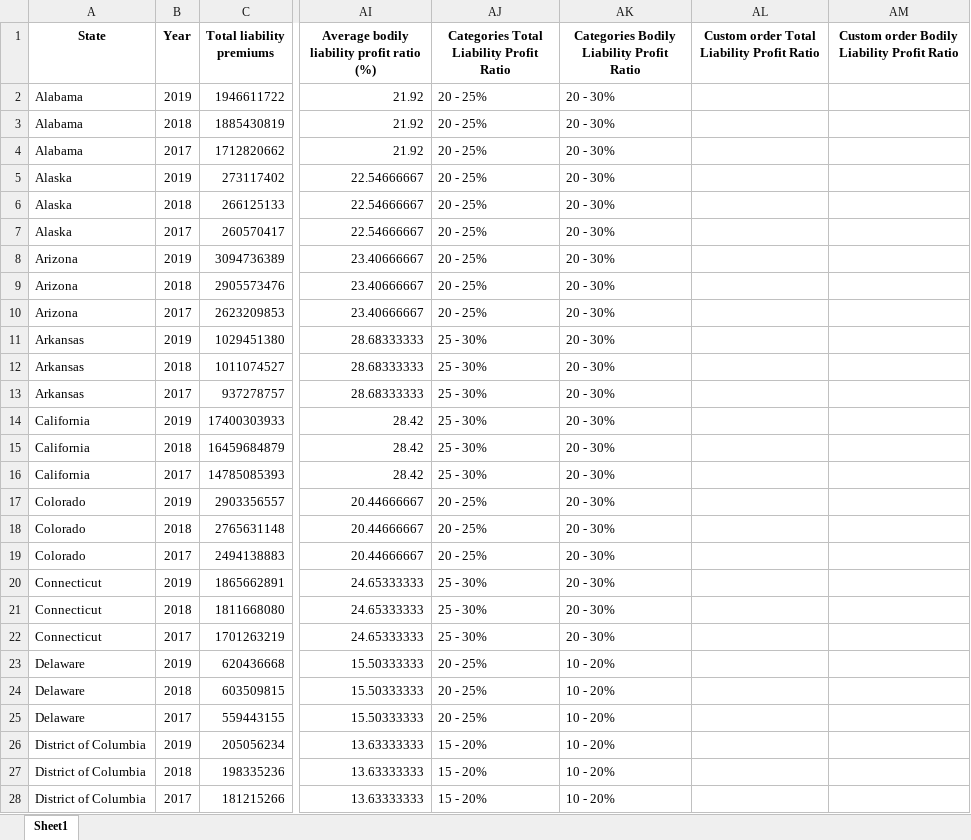
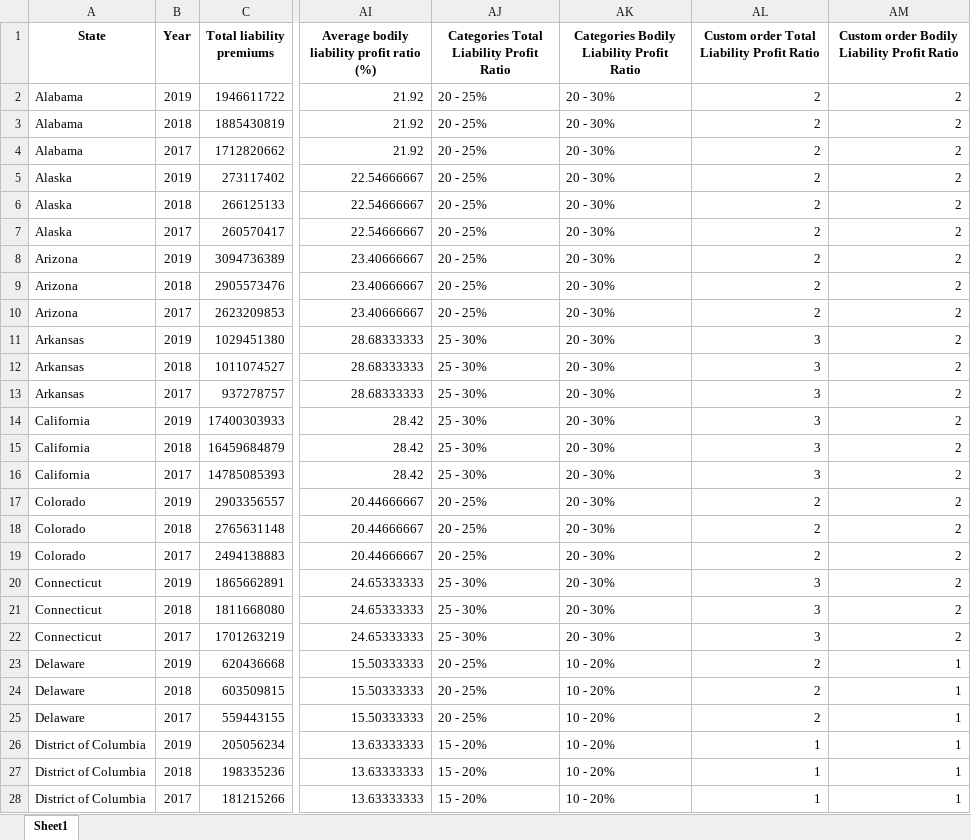
Before and after one commit to LeaSlot/WT_Car, an Excel workbook: df_claims_ratings.xlsx, sheet Sheet1, drawn as a sheet; only a part is shown, gaps mark what is left out; values as stored, in another font and other column widths than the file's, no borders; the diff covers the shown part only; the diff names each change by its address in the sheet, - before the commit and + after, or states it on an @@ line.

```diff
--- a/df_claims_ratings.xlsx (sheet Sheet1)
+++ b/df_claims_ratings.xlsx (sheet Sheet1)
-AL2:AL10: (empty)
+AL2:AL10: 2
-AM2:AM22: (empty)
+AM2:AM22: 2
-AL11:AL16: (empty)
+AL11:AL16: 3
-AL17:AL19: (empty)
+AL17:AL19: 2
-AL20:AL22: (empty)
+AL20:AL22: 3
-AL23:AL25: (empty)
+AL23:AL25: 2
-AM23:AM28: (empty)
+AM23:AM28: 1
-AL26:AL28: (empty)
+AL26:AL28: 1
```
Also changed, not shown: 264 edited cells elsewhere in this sheet, 1 other file.
